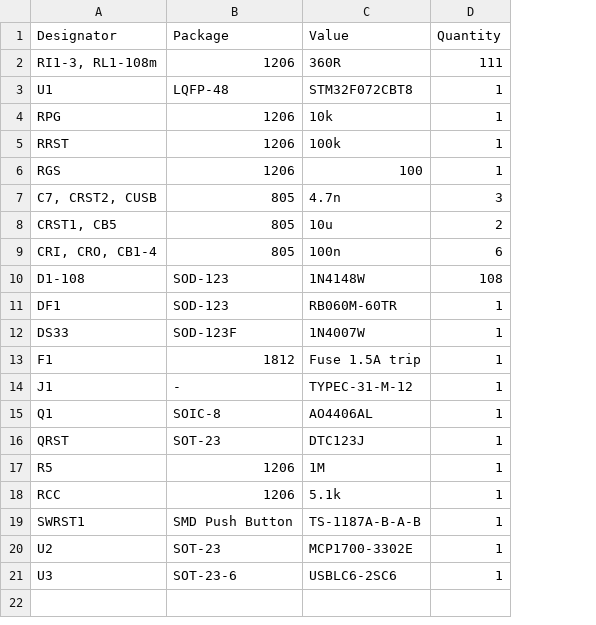
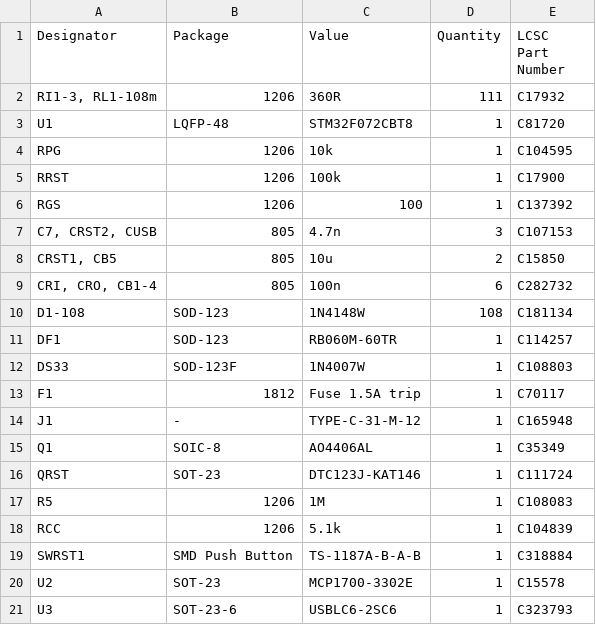
Before and after one commit to AcheronProject/AlexandriaLibrary, a CSV file: manuFiles/bom.csv, drawn as a sheet; the diff names each change by its address in the sheet, - before the commit and + after, or states it on an @@ line.

```diff
--- a/manuFiles/bom.csv
+++ b/manuFiles/bom.csv
+column E (LCSC Part Number), rows 2-21: C17932 | C81720 | C104595 | C17900 | C137392 | C107153 | C15850 | C282732 | C181134 | C114257 | C108803 | C70117 | C165948 | C35349 | C111724 | C108083 | C104839 | C318884 | C15578 | C323793
-C14 (Value): TYPEC-31-M-12
+C14 (Value): TYPE-C-31-M-12
-C16 (Value): DTC123J
+C16 (Value): DTC123J-KAT146
```
Also changed, not shown: 8 other files.
